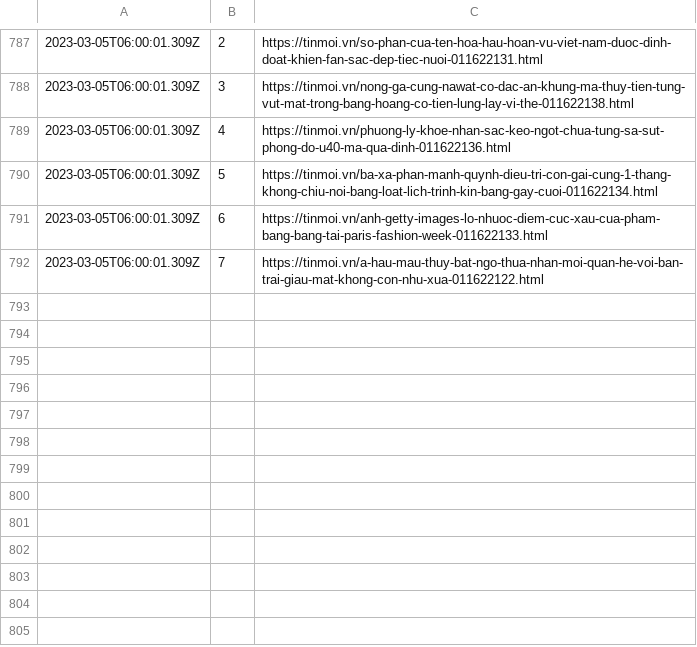
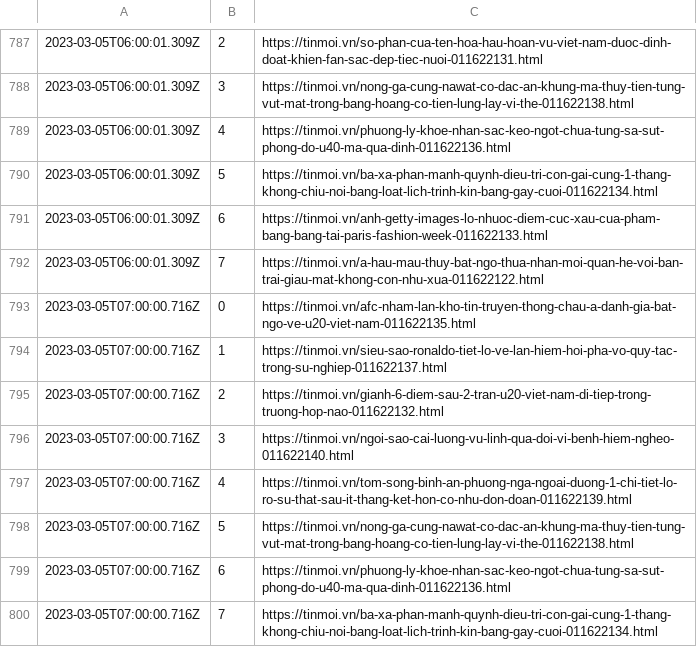
Before and after one commit to Actable-AI/public-datasets, a CSV file: tinmoi.csv, drawn as a sheet; only a part is shown, gaps mark what is left out.

Commit message:
Add new logs

```diff
--- a/tinmoi.csv
+++ b/tinmoi.csv
@@ -792 +792,9 @@
 2023-03-05T06:00:01.309Z,7,https://tinmoi.vn/a-hau-mau-thuy-bat-ngo-thua-nhan-moi-quan-he-voi-ban-trai-giau-mat-khong-con-nhu-xua-011622122.html
+2023-03-05T07:00:00.716Z,0,https://tinmoi.vn/afc-nham-lan-kho-tin-truyen-thong-chau-a-danh-gia-bat-ngo-ve-u20-viet-nam-011622135.html
+2023-03-05T07:00:00.716Z,1,https://tinmoi.vn/sieu-sao-ronaldo-tiet-lo-ve-lan-hiem-hoi-pha-vo-quy-tac-trong-su-nghiep-011622137.html
+2023-03-05T07:00:00.716Z,2,https://tinmoi.vn/gianh-6-diem-sau-2-tran-u20-viet-nam-di-tiep-trong-truong-hop-nao-011622132.html
+2023-03-05T07:00:00.716Z,3,https://tinmoi.vn/ngoi-sao-cai-luong-vu-linh-qua-doi-vi-benh-hiem-ngheo-011622140.html
+2023-03-05T07:00:00.716Z,4,https://tinmoi.vn/tom-song-binh-an-phuong-nga-ngoai-duong-1-chi-tiet-lo-ro-su-that-sau-it-thang-ket-hon-co-nhu-don-doan-011622139.html
+2023-03-05T07:00:00.716Z,5,https://tinmoi.vn/nong-ga-cung-nawat-co-dac-an-khung-ma-thuy-tien-tung-vut-mat-trong-bang-hoang-co-tien-lung-lay-vi-the-011622138.html
+2023-03-05T07:00:00.716Z,6,https://tinmoi.vn/phuong-ly-khoe-nhan-sac-keo-ngot-chua-tung-sa-sut-phong-do-u40-ma-qua-dinh-011622136.html
+2023-03-05T07:00:00.716Z,7,https://tinmoi.vn/ba-xa-phan-manh-quynh-dieu-tri-con-gai-cung-1-thang-khong-chiu-noi-bang-loat-lich-trinh-kin-bang-gay-cuoi-011622134.html
```
